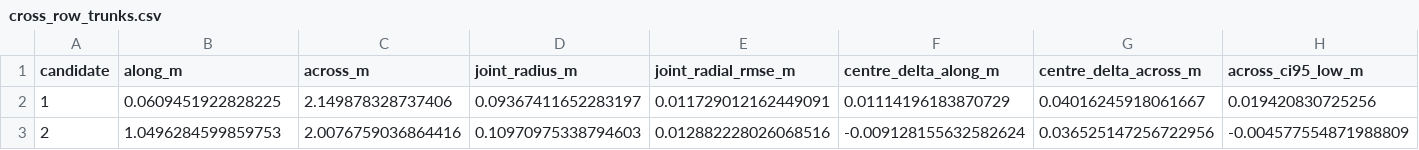
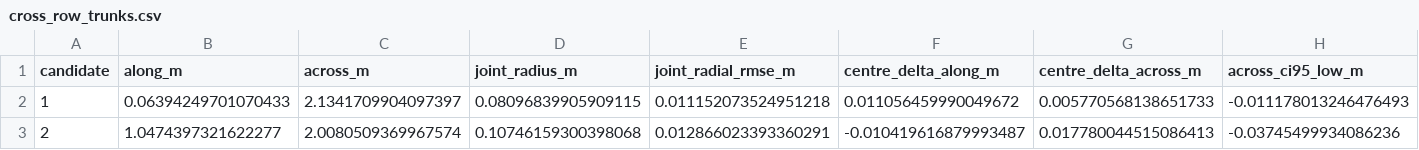
Before and after one commit to u0063882/GreensprayAI, a CSV file: results/cross_row_trunks.csv, drawn as a sheet; only a part is shown; the diff covers the shown part only; the diff names each change by its address in the sheet, - before the commit and + after, or states it on an @@ line.

```diff
--- a/results/cross_row_trunks.csv
+++ b/results/cross_row_trunks.csv
-B2 (along_m): 0.0609451922828225
+B2 (along_m): 0.06394249701070433
-C2 (across_m): 2.149878328737406
+C2 (across_m): 2.1341709904097397
-D2 (joint_radius_m): 0.09367411652283197
+D2 (joint_radius_m): 0.08096839905909115
-E2 (joint_radial_rmse_m): 0.011729012162449091
+E2 (joint_radial_rmse_m): 0.011152073524951218
-F2 (centre_delta_along_m): 0.01114196183870729
+F2 (centre_delta_along_m): 0.011056459990049672
-G2 (centre_delta_across_m): 0.04016245918061667
+G2 (centre_delta_across_m): 0.005770568138651733
-H2 (across_ci95_low_m): 0.019420830725256
+H2 (across_ci95_low_m): -0.011178013246476493
-B3 (along_m): 1.0496284599859753
+B3 (along_m): 1.0474397321622277
-C3 (across_m): 2.0076759036864416
+C3 (across_m): 2.0080509369967574
-D3 (joint_radius_m): 0.10970975338794603
+D3 (joint_radius_m): 0.10746159300398068
-E3 (joint_radial_rmse_m): 0.012882228026068516
+E3 (joint_radial_rmse_m): 0.012866023393360291
-F3 (centre_delta_along_m): -0.009128155632582624
+F3 (centre_delta_along_m): -0.010419616879993487
-G3 (centre_delta_across_m): 0.036525147256722956
+G3 (centre_delta_across_m): 0.017780044515086413
-H3 (across_ci95_low_m): -0.004577554871988809
+H3 (across_ci95_low_m): -0.03745499934086236
```
Also changed, not shown: 92 edited cells elsewhere in this file, results/scan_colours.csv, results/trunk_slice_centres.csv, 25 other files.
